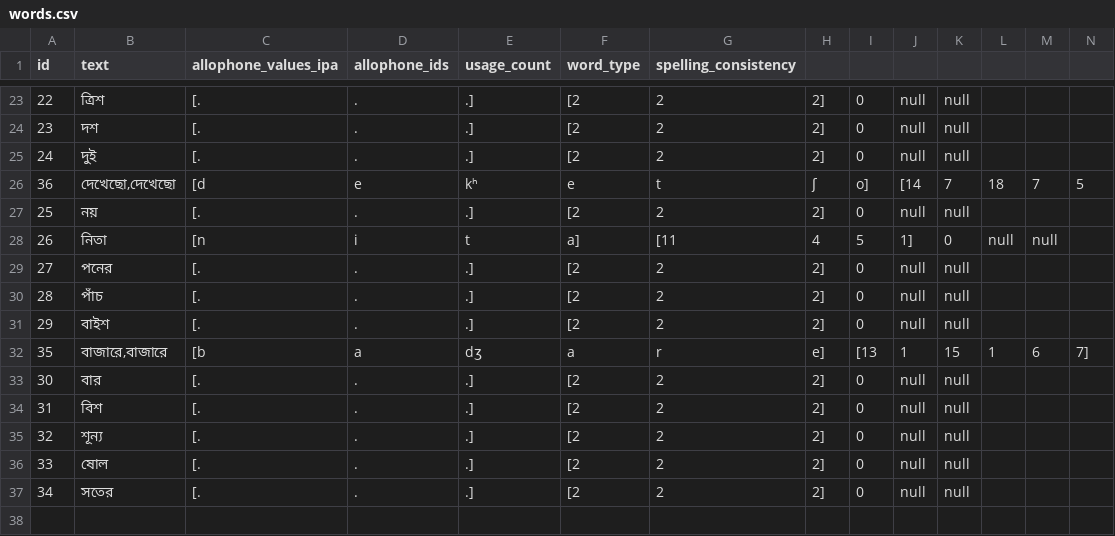
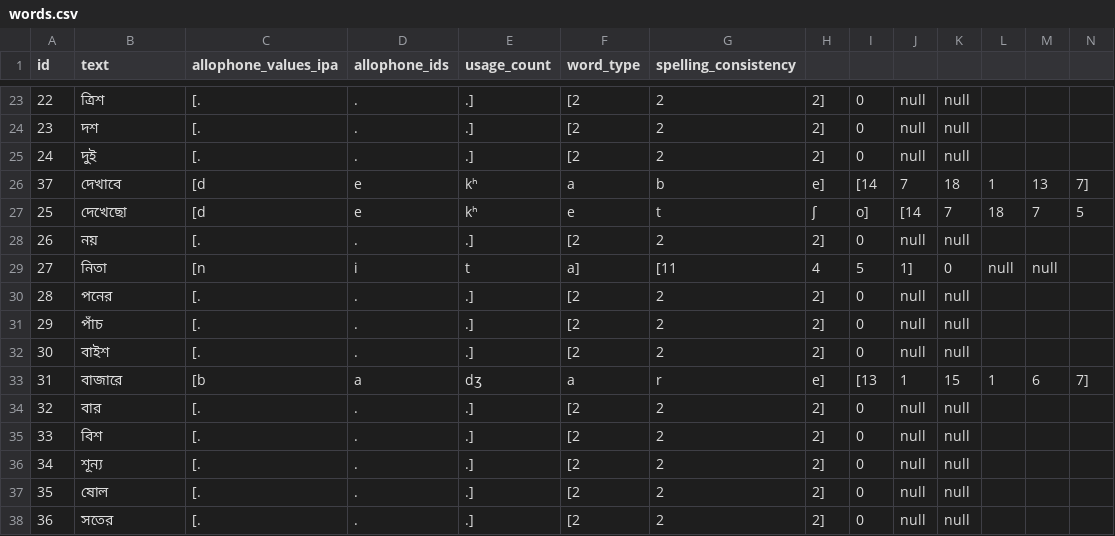
Before and after one commit to elimu-ai/webapp, a CSV file: src/main/resources/db/content_TEST/ben/words.csv, drawn as a sheet; only a part is shown, gaps mark what is left out; removed rows and columns are numbered as before the commit, all else as after; rows hold the shown columns only; the diff covers the shown part only; the diff names each change by its address in the sheet, - before the commit and + after, or states it on an @@ line.

Commit message:
#396 List words extracted from storybooks but not yet added to website
- Fixed auto-fill bug

```diff
--- a/src/main/resources/db/content_TEST/ben/words.csv
+++ b/src/main/resources/db/content_TEST/ben/words.csv
+row 26: 37 | দেখাবে | [d | e | kʰ | a | b | e] | [14 | 7 | 18 | 1 | 13 | 7]
-A27 (id): 36
+A27 (id): 25
-B27 (text): দেখেছো,দেখেছো
+B27 (text): দেখেছো
-A28 (id): 25
+A28 (id): 26
-A29 (id): 26
+A29 (id): 27
-row 29: 27 | পনের | [. | . | .] | [2 | 2 | 2] | 0 | null | null
-B30 (text): পাঁচ
+B30 (text): পনের
-B31 (text): বাইশ
+B31 (text): পাঁচ
-row 32: 35 | বাজারে,বাজারে | [b | a | dʒ | a | r | e] | [13 | 1 | 15 | 1 | 6 | 7]
-B32 (text): বার
+B32 (text): বাইশ
-B33 (text): বিশ
+B33 (text): বাজারে
-C33 (allophone_values_ipa): [.
+C33 (allophone_values_ipa): [b
-D33 (allophone_ids): .
+D33 (allophone_ids): a
-E33 (usage_count): .]
+E33 (usage_count): dʒ
-F33 (word_type): [2
+F33 (word_type): a
-G33 (spelling_consistency): 2
+G33 (spelling_consistency): r
-H33: 2]
+H33: e]
-I33: 0
+I33: [13
-J33: null
+J33: 1
-K33: null
+K33: 15
-L33: (empty)
+L33: 1
-M33: (empty)
+M33: 6
-N33: (empty)
+N33: 7]
-B34 (text): শূন্য
+B34 (text): বার
-B35 (text): ষোল
+B35 (text): বিশ
-B36 (text): সতের
+B36 (text): শূন্য
+row 37: 35 | ষোল | [. | . | .] | [2 | 2 | 2] | 0 | null | null
+row 38: 36 | সতের | [. | . | .] | [2 | 2 | 2] | 0 | null | null
```
Also changed, not shown: 3 edited cells elsewhere in this file, 2 other files.
